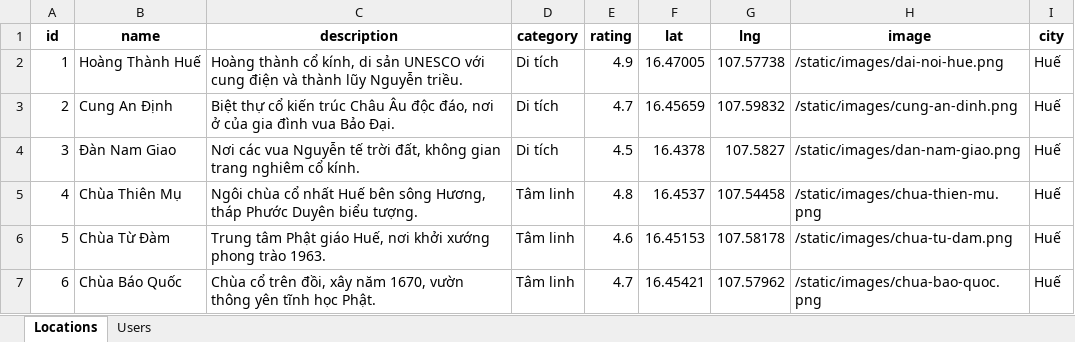
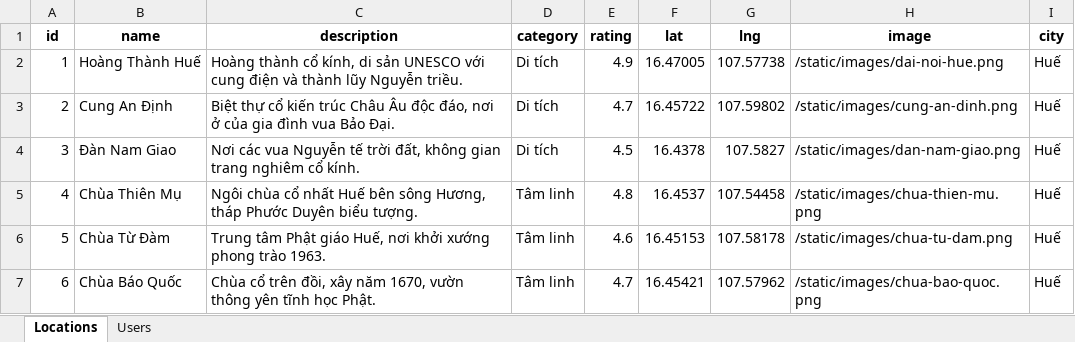
Before and after one commit to chaudan0304/ban-do-du-lich-Hue, an Excel workbook: data.xlsx, sheet Locations, drawn as a sheet; only a part is shown; values as stored, in another font and other column widths than the file's, no borders; the diff names each change by its address in the sheet, - before the commit and + after, or states it on an @@ line.

```diff
--- a/data.xlsx (sheet Locations)
+++ b/data.xlsx (sheet Locations)
-F3 (lat): 16.45659
+F3 (lat): 16.45722
-G3 (lng): 107.59832
+G3 (lng): 107.59802
```
Also changed, not shown: 2 other files.
